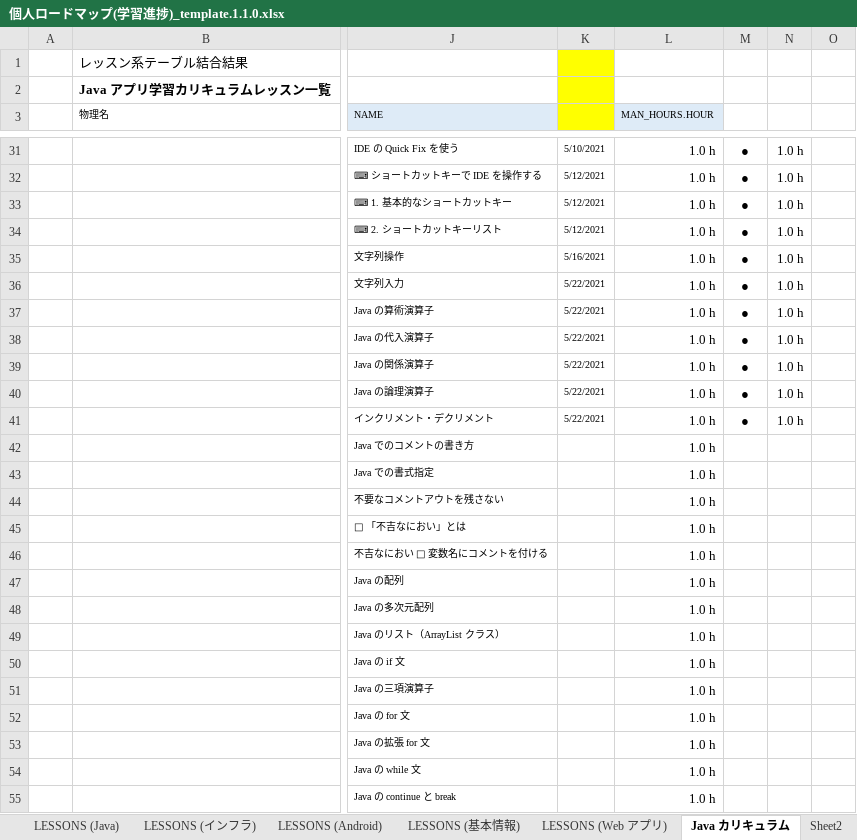
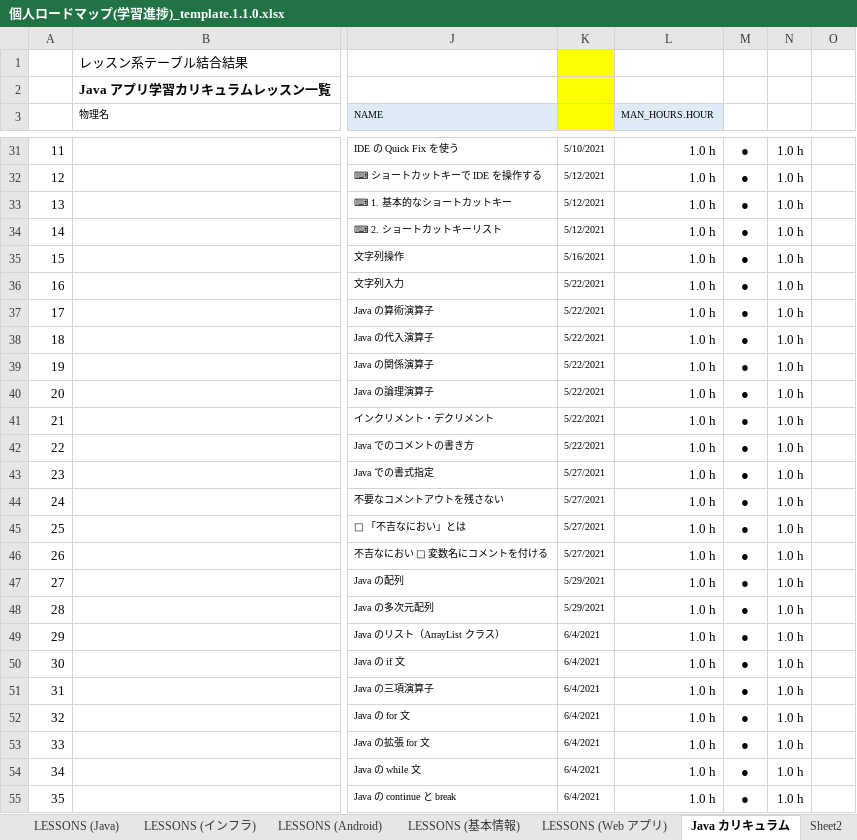
Before and after one commit to Kaji-H/javaboot, an Excel workbook: 個人ロードマップ(学習進捗)_template.1.1.0.xlsx, sheet Java カリキュラム, drawn as a sheet; only a part is shown, gaps mark what is left out; values as stored, in another font and other column widths than the file's, no borders; the diff covers the shown part only; the diff names each change by its address in the sheet, - before the commit and + after, or states it on an @@ line.

```diff
--- a/個人ロードマップ(学習進捗)_template.1.1.0.xlsx (sheet Java カリキュラム)
+++ b/個人ロードマップ(学習進捗)_template.1.1.0.xlsx (sheet Java カリキュラム)
-A31: (empty)
+A31: 11
-A32: (empty)
+A32: 12
-A33: (empty)
+A33: 13
-A34: (empty)
+A34: 14
-A35: (empty)
+A35: 15
-A36: (empty)
+A36: 16
-A37: (empty)
+A37: 17
-A38: (empty)
+A38: 18
-A39: (empty)
+A39: 19
-A40: (empty)
+A40: 20
-A41: (empty)
+A41: 21
-A42: (empty)
+A42: 22
-K42: (empty)
+K42: 5/22/2021
-M42:M55: (empty)
+M42:M55: ●
-N42:N55: (empty)
+N42:N55: 1.0 h
-A43: (empty)
+A43: 23
-K43:K46: (empty)
+K43:K46: 5/27/2021
-A44: (empty)
+A44: 24
-A45: (empty)
+A45: 25
-A46: (empty)
+A46: 26
-A47: (empty)
+A47: 27
-K47:K48: (empty)
+K47:K48: 5/29/2021
-A48: (empty)
+A48: 28
-A49: (empty)
+A49: 29
-K49:K55: (empty)
+K49:K55: 6/4/2021
-A50: (empty)
+A50: 30
-A51: (empty)
+A51: 31
-A52: (empty)
+A52: 32
-A53: (empty)
+A53: 33
-A54: (empty)
+A54: 34
-A55: (empty)
+A55: 35
```
Also changed, not shown: 124 edited cells elsewhere in this sheet, sheet カリキュラム進捗度（プログラマ）, sheet カリキュラム進捗度（インフラ）, charts or pictures, 2 other files.
